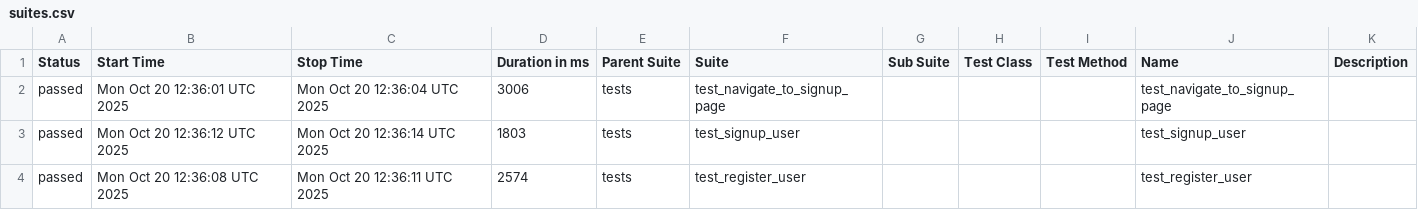
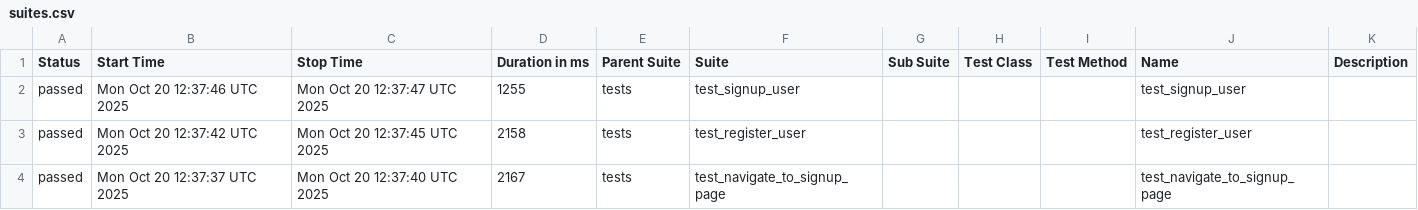
Before and after one commit to KovalIllia/ui-autotests, a CSV file: data/suites.csv, drawn as a sheet.

```diff
--- a/data/suites.csv
+++ b/data/suites.csv
@@ -1,4 +1,4 @@
 "Status","Start Time","Stop Time","Duration in ms","Parent Suite","Suite","Sub Suite","Test Class","Test Method","Name","Description"
-"passed","Mon Oct 20 12:36:01 UTC 2025","Mon Oct 20 12:36:04 UTC 2025","3006","tests","test_navigate_to_signup_page","","","","test_navigate_to_signup_page",""
-"passed","Mon Oct 20 12:36:12 UTC 2025","Mon Oct 20 12:36:14 UTC 2025","1803","tests","test_signup_user","","","","test_signup_user",""
-"passed","Mon Oct 20 12:36:08 UTC 2025","Mon Oct 20 12:36:11 UTC 2025","2574","tests","test_register_user","","","","test_register_user",""
+"passed","Mon Oct 20 12:37:46 UTC 2025","Mon Oct 20 12:37:47 UTC 2025","1255","tests","test_signup_user","","","","test_signup_user",""
+"passed","Mon Oct 20 12:37:42 UTC 2025","Mon Oct 20 12:37:45 UTC 2025","2158","tests","test_register_user","","","","test_register_user",""
+"passed","Mon Oct 20 12:37:37 UTC 2025","Mon Oct 20 12:37:40 UTC 2025","2167","tests","test_navigate_to_signup_page","","","","test_navigate_to_signup_page",""
```
Also changed, not shown: 23 other files.
